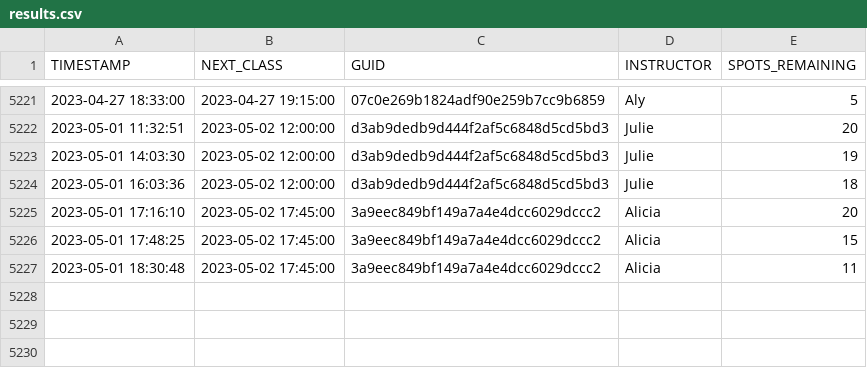
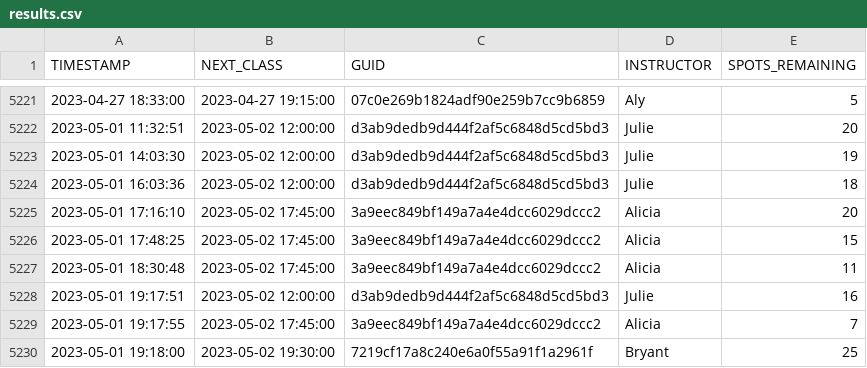
Before and after one commit to stevenlundy/actions, a CSV file: results.csv, drawn as a sheet; only a part is shown, gaps mark what is left out; the diff names each change by its address in the sheet, - before the commit and + after, or states it on an @@ line.

```diff
--- a/results.csv
+++ b/results.csv
+row 5228: 2023-05-01 19:17:51 | 2023-05-02 12:00:00 | d3ab9dedb9d444f2af5c6848d5cd5bd3 | Julie | 16
+row 5229: 2023-05-01 19:17:55 | 2023-05-02 17:45:00 | 3a9eec849bf149a7a4e4dcc6029dccc2 | Alicia | 7
+row 5230: 2023-05-01 19:18:00 | 2023-05-02 19:30:00 | 7219cf17a8c240e6a0f55a91f1a2961f | Bryant | 25
```
Also changed, not shown: 1 other file.
